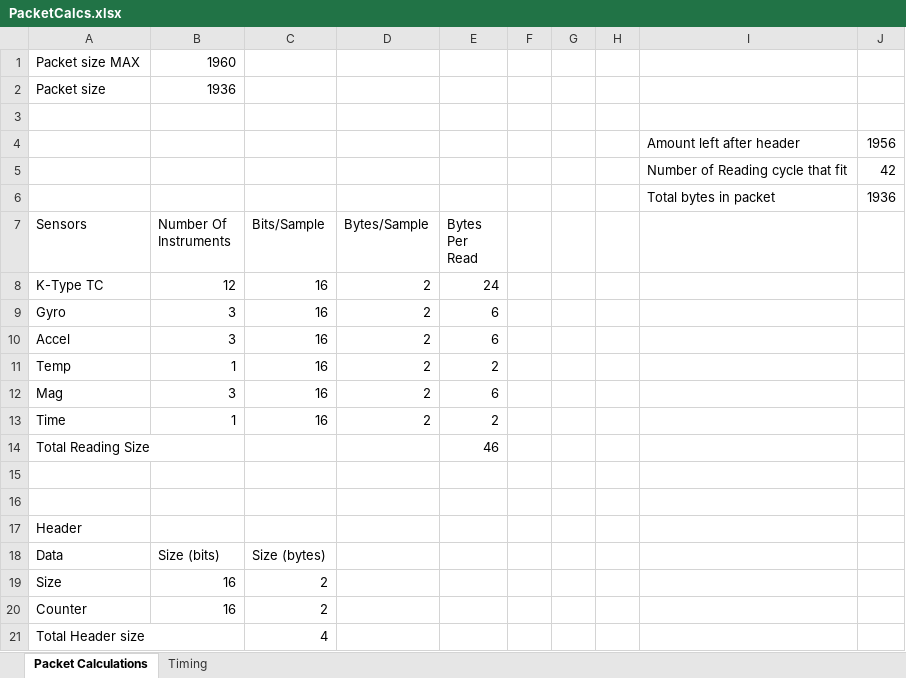
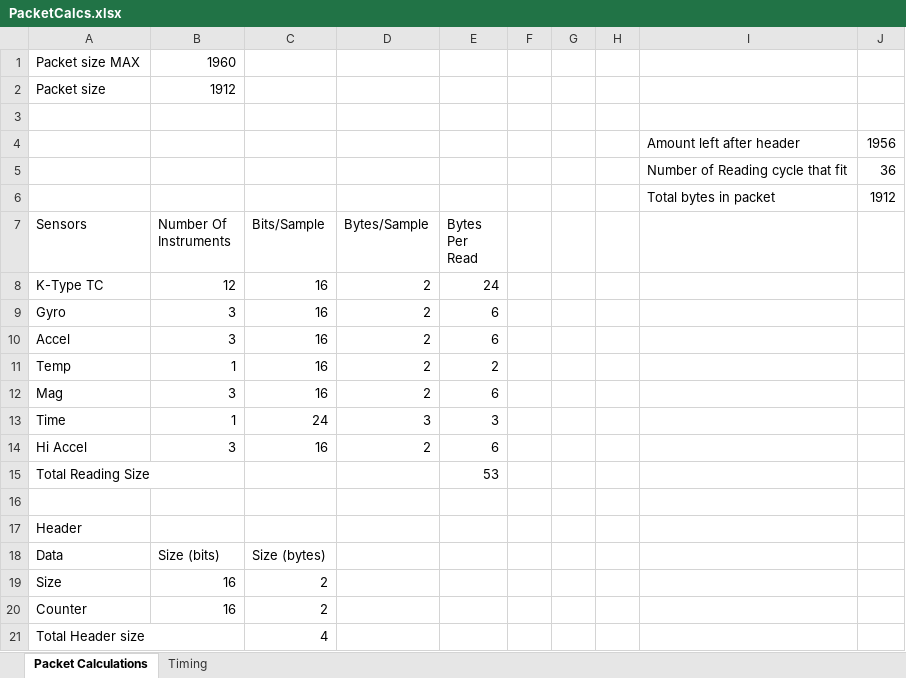
Before and after one commit to krups/KRUPS_Software, an Excel workbook: PacketCalcs.xlsx, sheet Packet Calculations, drawn as a sheet; values as stored, in another font and other column widths than the file's, no borders; removed rows and columns are numbered as before the commit, all else as after; the diff names each change by its address in the sheet, - before the commit and + after, or states it on an @@ line.

```diff
--- a/PacketCalcs.xlsx (sheet Packet Calculations)
+++ b/PacketCalcs.xlsx (sheet Packet Calculations)
-B2 (Number Of Instruments): 1936
+B2 (Number Of Instruments): 1912
-J5: 42
+J5: 36
-J6: 1936
+J6: 1912
-C13 (Bits/Sample): 16
+C13 (Bits/Sample): 24
-D13 (Bytes/Sample): 2
+D13 (Bytes/Sample): 3
-E13 (Bytes Per Read): 2
+E13 (Bytes Per Read): 3
+row 14: Hi Accel | 3 | 16 | 2 | 6
-E15 (Bytes Per Read): 46
+E15 (Bytes Per Read): 53
-row 15: (empty)
```
Also changed, not shown: sheet Timing, 2 other files.
